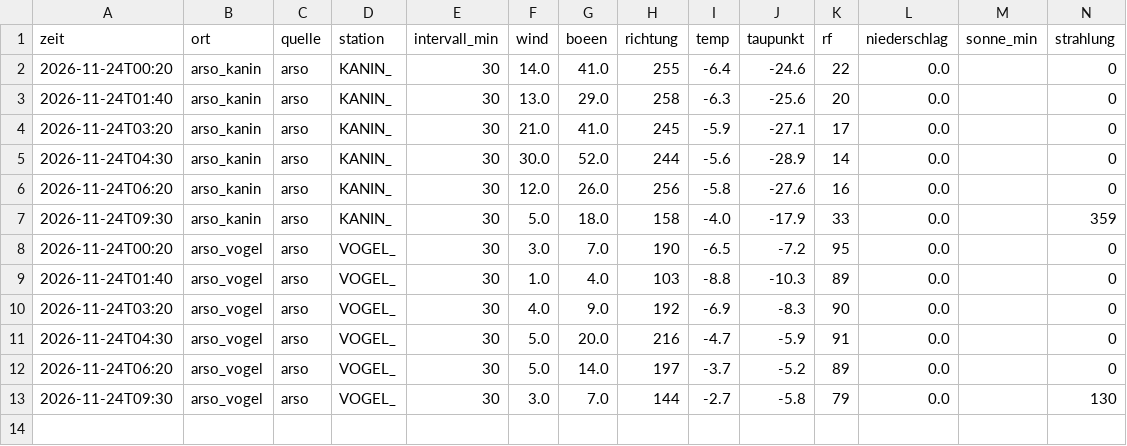
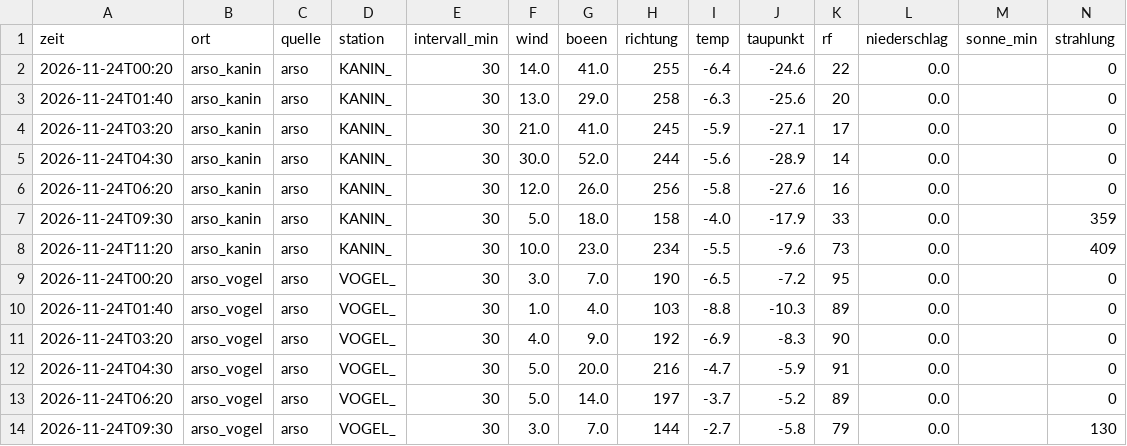
Before and after one commit to SalamanderCreator/flugwetter, a CSV file: data/v2/messungen/2026-11/2026-11-24_arso.csv, drawn as a sheet; only a part is shown; rows hold the shown columns only; the diff names each change by its address in the sheet, - before the commit and + after, or states it on an @@ line.

```diff
--- a/data/v2/messungen/2026-11/2026-11-24_arso.csv
+++ b/data/v2/messungen/2026-11/2026-11-24_arso.csv
+row 8: 2026-11-24T11:20 | arso_kanin | arso | KANIN_ | 30 | 10.0 | 23.0 | 234 | -5.5 | -9.6 | 73 | 0.0 |  | 409
```
